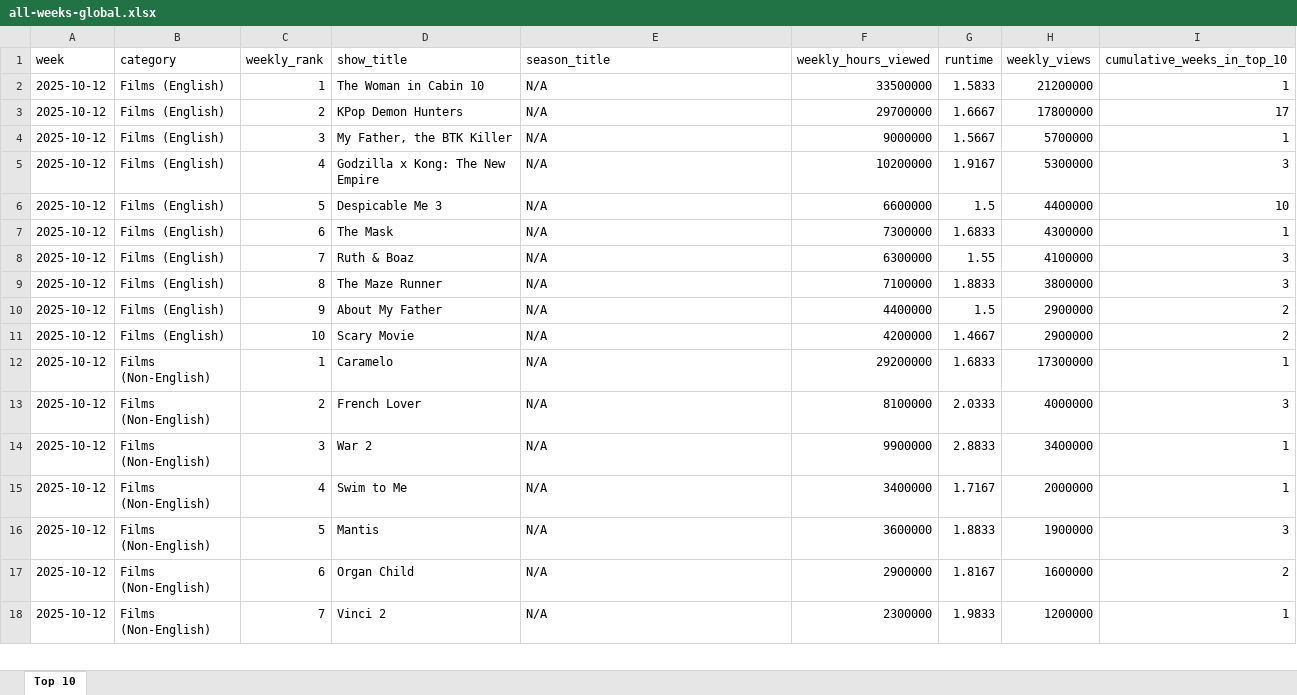
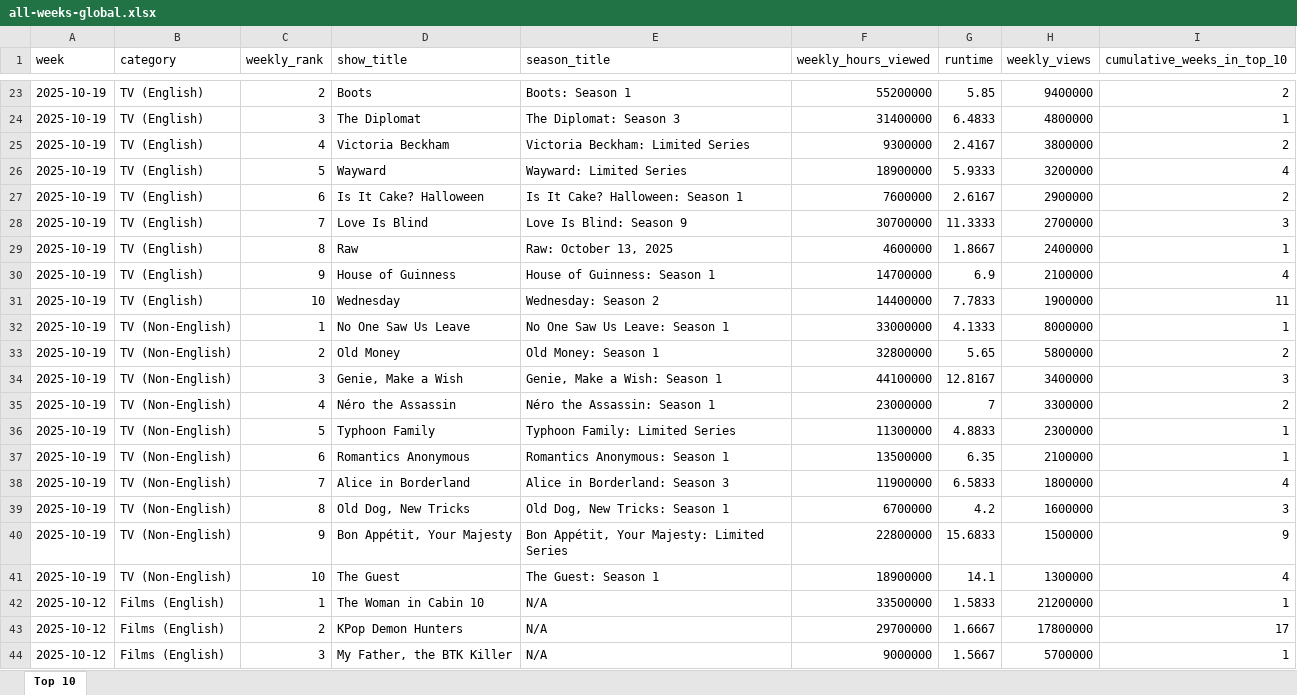
Before and after one commit to lerocha/netflixdb, an Excel workbook: src/main/resources/reports/all-weeks-global.xlsx, sheet Top 10, drawn as a sheet; only a part is shown, gaps mark what is left out; the shorter side is filled out with more unchanged rows; values as stored, in another font and other column widths than the file's, no borders; the diff covers the shown part only; the diff names each change by its address in the sheet, - before the commit and + after, or states it on an @@ line.

```diff
--- a/src/main/resources/reports/all-weeks-global.xlsx (sheet Top 10)
+++ b/src/main/resources/reports/all-weeks-global.xlsx (sheet Top 10)
+row 23: 2025-10-19 | TV (English) | 2 | Boots | Boots: Season 1 | 55200000 | 5.85 | 9400000 | 2
+row 24: 2025-10-19 | TV (English) | 3 | The Diplomat | The Diplomat: Season 3 | 31400000 | 6.4833 | 4800000 | 1
+row 25: 2025-10-19 | TV (English) | 4 | Victoria Beckham | Victoria Beckham: Limited Series | 9300000 | 2.4167 | 3800000 | 2
+row 26: 2025-10-19 | TV (English) | 5 | Wayward | Wayward: Limited Series | 18900000 | 5.9333 | 3200000 | 4
+row 27: 2025-10-19 | TV (English) | 6 | Is It Cake? Halloween | Is It Cake? Halloween: Season 1 | 7600000 | 2.6167 | 2900000 | 2
+row 28: 2025-10-19 | TV (English) | 7 | Love Is Blind | Love Is Blind: Season 9 | 30700000 | 11.3333 | 2700000 | 3
+row 29: 2025-10-19 | TV (English) | 8 | Raw | Raw: October 13, 2025 | 4600000 | 1.8667 | 2400000 | 1
+row 30: 2025-10-19 | TV (English) | 9 | House of Guinness | House of Guinness: Season 1 | 14700000 | 6.9 | 2100000 | 4
+row 31: 2025-10-19 | TV (English) | 10 | Wednesday | Wednesday: Season 2 | 14400000 | 7.7833 | 1900000 | 11
+row 32: 2025-10-19 | TV (Non-English) | 1 | No One Saw Us Leave | No One Saw Us Leave: Season 1 | 33000000 | 4.1333 | 8000000 | 1
+row 33: 2025-10-19 | TV (Non-English) | 2 | Old Money | Old Money: Season 1 | 32800000 | 5.65 | 5800000 | 2
+row 34: 2025-10-19 | TV (Non-English) | 3 | Genie, Make a Wish | Genie, Make a Wish: Season 1 | 44100000 | 12.8167 | 3400000 | 3
+row 35: 2025-10-19 | TV (Non-English) | 4 | Néro the Assassin | Néro the Assassin: Season 1 | 23000000 | 7 | 3300000 | 2
+row 36: 2025-10-19 | TV (Non-English) | 5 | Typhoon Family | Typhoon Family: Limited Series | 11300000 | 4.8833 | 2300000 | 1
+row 37: 2025-10-19 | TV (Non-English) | 6 | Romantics Anonymous | Romantics Anonymous: Season 1 | 13500000 | 6.35 | 2100000 | 1
+row 38: 2025-10-19 | TV (Non-English) | 7 | Alice in Borderland | Alice in Borderland: Season 3 | 11900000 | 6.5833 | 1800000 | 4
+row 39: 2025-10-19 | TV (Non-English) | 8 | Old Dog, New Tricks | Old Dog, New Tricks: Season 1 | 6700000 | 4.2 | 1600000 | 3
+row 40: 2025-10-19 | TV (Non-English) | 9 | Bon Appétit, Your Majesty | Bon Appétit, Your Majesty: Limited Series | 22800000 | 15.6833 | 1500000 | 9
+row 41: 2025-10-19 | TV (Non-English) | 10 | The Guest | The Guest: Season 1 | 18900000 | 14.1 | 1300000 | 4
```
Also changed, not shown: 21 added rows elsewhere in this sheet.
